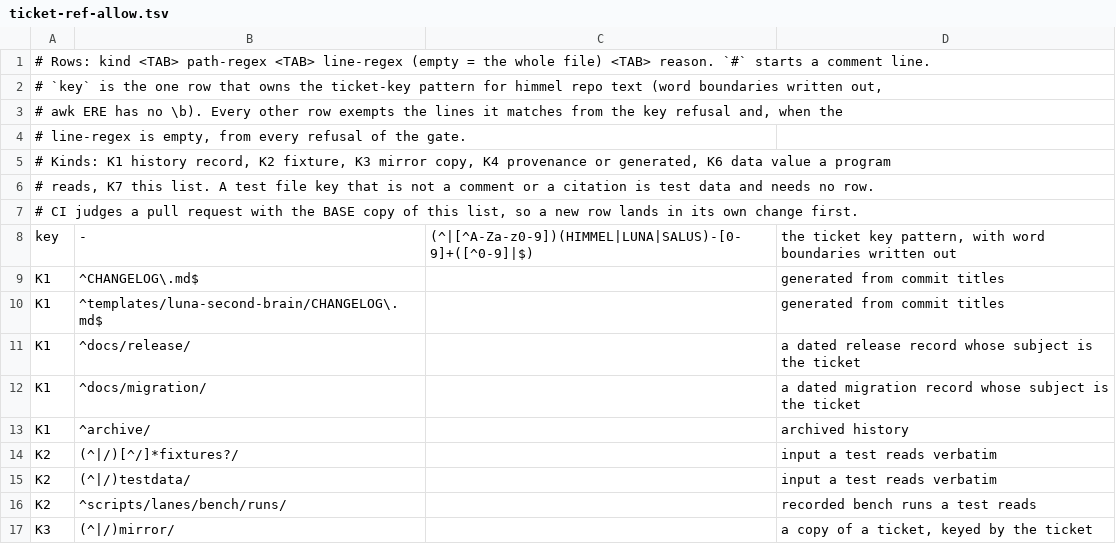
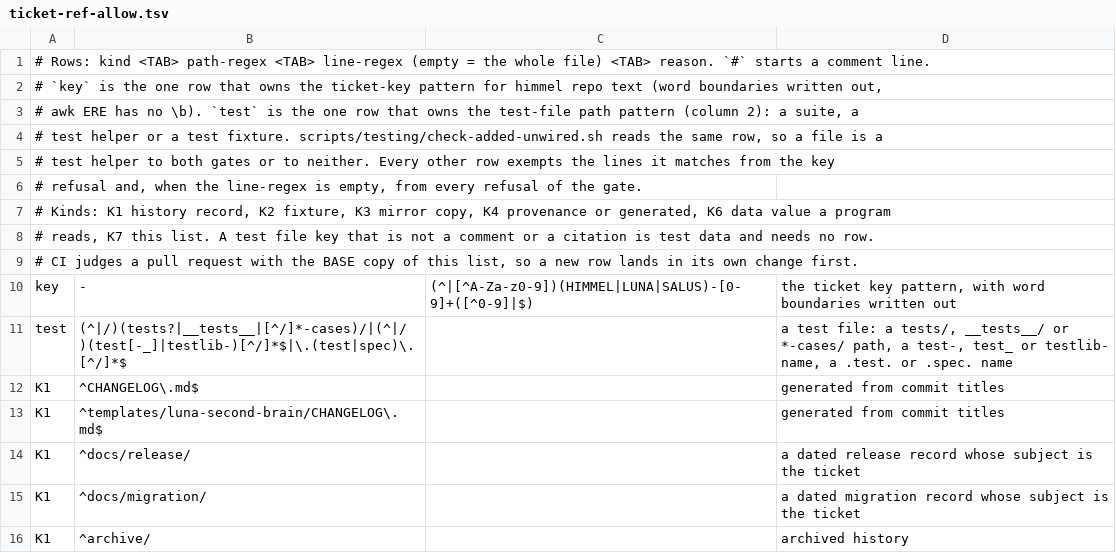
Before and after one commit to yotamleo-org/Himmel, a TSV file: scripts/lint/ticket-ref-allow.tsv, drawn as a sheet; only a part is shown; the shorter side is filled out with more unchanged rows.

```diff
--- a/scripts/lint/ticket-ref-allow.tsv
+++ b/scripts/lint/ticket-ref-allow.tsv
@@ -2,4 +2,6 @@
 # `key` is the one row that owns the ticket-key pattern for himmel repo text (word boundaries written out,
-# awk ERE has no \b). Every other row exempts the lines it matches from the key refusal and, when the
-# line-regex is empty, from every refusal of the gate.
+# awk ERE has no \b). `test` is the one row that owns the test-file path pattern (column 2): a suite, a
+# test helper or a test fixture. scripts/testing/check-added-unwired.sh reads the same row, so a file is a
+# test helper to both gates or to neither. Every other row exempts the lines it matches from the key
+# refusal and, when the line-regex is empty, from every refusal of the gate.
 # Kinds: K1 history record, K2 fixture, K3 mirror copy, K4 provenance or generated, K6 data value a program
@@ -8,2 +10,3 @@
 key	-	(^|[^A-Za-z0-9])(HIMMEL|LUNA|SALUS)-[0-9]+([^0-9]|$)	the ticket key pattern, with word boundaries written out
+test	(^|/)(tests?|__tests__|[^/]*-cases)/|(^|/)(test[-_]|testlib-)[^/]*$|\.(test|spec)\.[^/]*$		a test file: a tests/, __tests__/ or *-cases/ path, a test-, test_ or testlib- name, a .test. or .spec. name
 K1	^CHANGELOG\.md$		generated from commit titles
```
Also changed, not shown: 5 other files.
